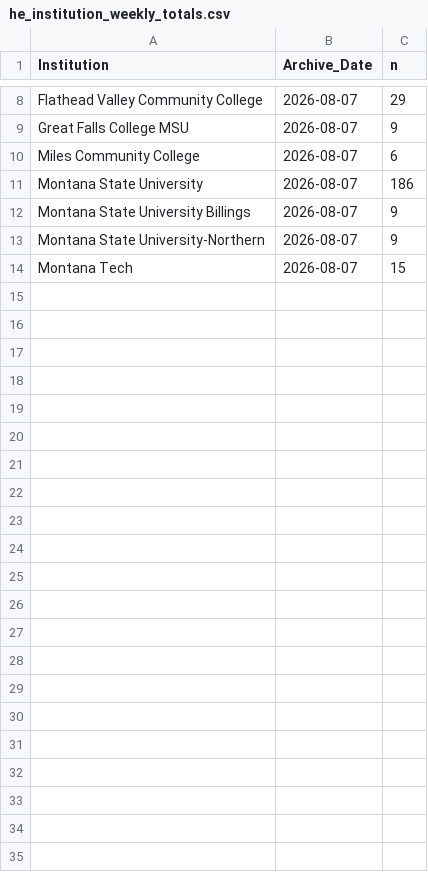
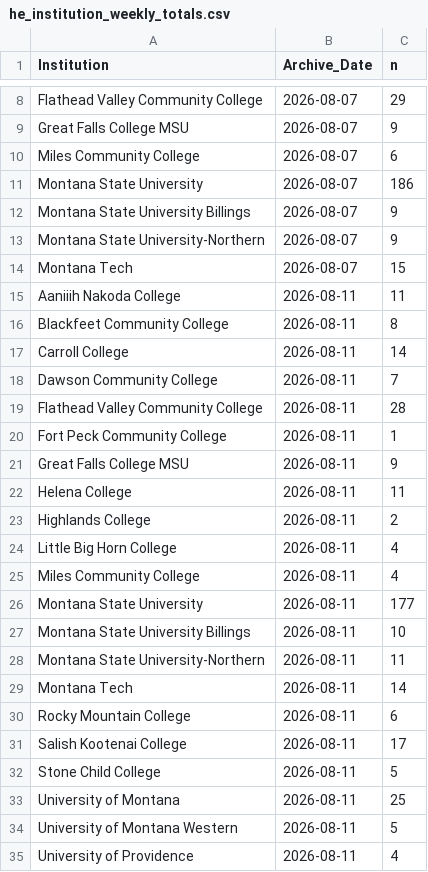
Before and after one commit to bostickmike/Montana-Education-Jobs-Dashboard, a CSV file: Mt_Ed_Jobs/he_institution_weekly_totals.csv, drawn as a sheet; only a part is shown, gaps mark what is left out.

```diff
--- a/Mt_Ed_Jobs/he_institution_weekly_totals.csv
+++ b/Mt_Ed_Jobs/he_institution_weekly_totals.csv
@@ -14 +14,22 @@
 "Montana Tech","2026-08-07",15
+"Aaniiih Nakoda College","2026-08-11",11
+"Blackfeet Community College","2026-08-11",8
+"Carroll College","2026-08-11",14
+"Dawson Community College","2026-08-11",7
+"Flathead Valley Community College","2026-08-11",28
+"Fort Peck Community College","2026-08-11",1
+"Great Falls College MSU","2026-08-11",9
+"Helena College","2026-08-11",11
+"Highlands College","2026-08-11",2
+"Little Big Horn College","2026-08-11",4
+"Miles Community College","2026-08-11",4
+"Montana State University","2026-08-11",177
+"Montana State University Billings","2026-08-11",10
+"Montana State University-Northern","2026-08-11",11
+"Montana Tech","2026-08-11",14
+"Rocky Mountain College","2026-08-11",6
+"Salish Kootenai College","2026-08-11",17
+"Stone Child College","2026-08-11",5
+"University of Montana","2026-08-11",25
+"University of Montana Western","2026-08-11",5
+"University of Providence","2026-08-11",4
```
Also changed, not shown: Mt_Ed_Jobs/allnow.csv, Mt_Ed_Jobs/allnow_he.csv, 11 other files.
